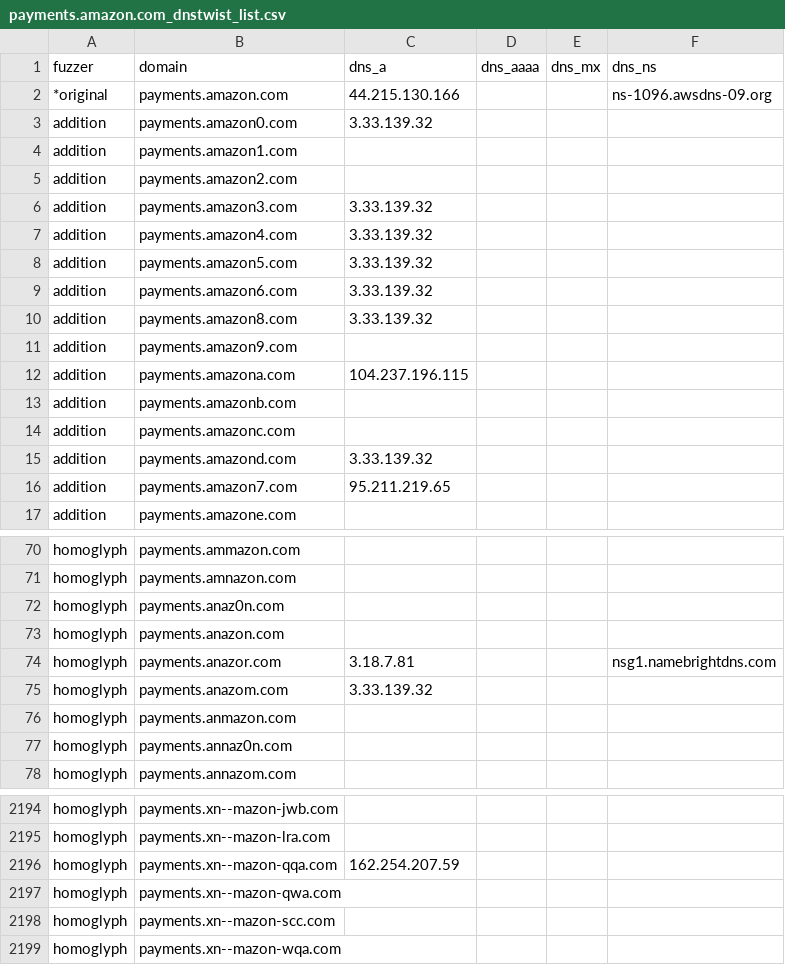
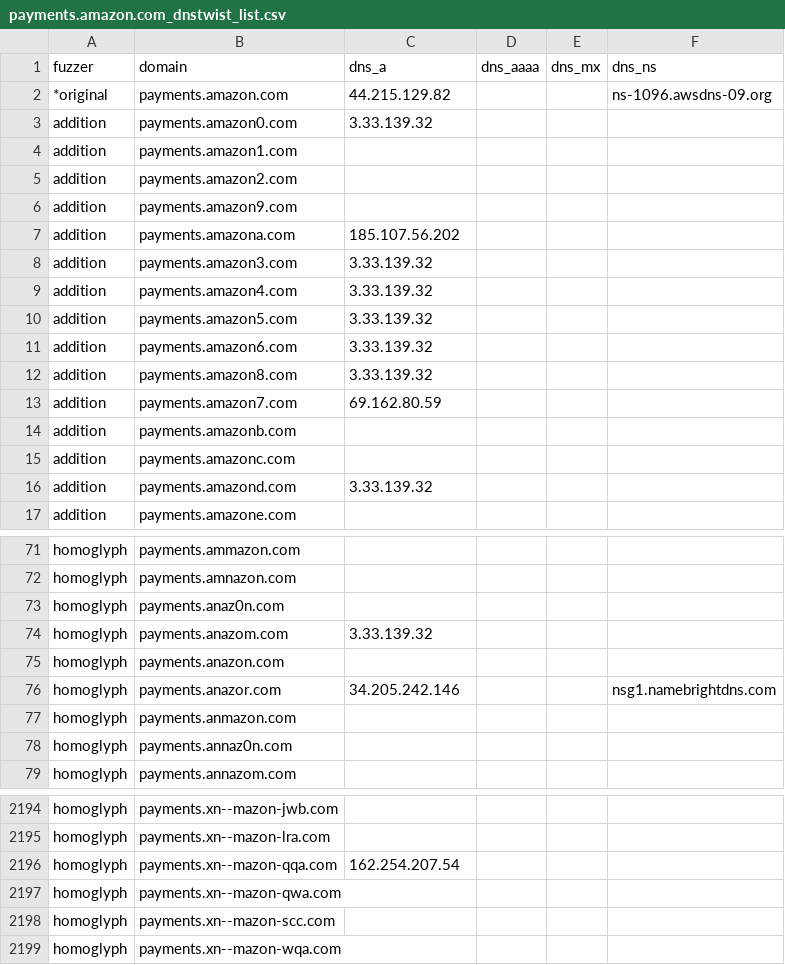
Before and after one commit to onlyforbakup/awesome-lists, a CSV file: Lists/DNSTWIST/payments.amazon.com_dnstwist_list.csv, drawn as a sheet; only a part is shown, gaps mark what is left out; the diff covers the shown part only.

```diff
--- a/Lists/DNSTWIST/payments.amazon.com_dnstwist_list.csv
+++ b/Lists/DNSTWIST/payments.amazon.com_dnstwist_list.csv
@@ -1,3 +1,3 @@
 fuzzer,domain,dns_a,dns_aaaa,dns_mx,dns_ns
-*original,payments.amazon.com,44.215.130.166,,,ns-1096.awsdns-09.org
+*original,payments.amazon.com,44.215.129.82,,,ns-1096.awsdns-09.org
 addition,payments.amazon0.com,3.33.139.32,,,
@@ -5,2 +5,4 @@ addition,payments.amazon1.com,,,,
 addition,payments.amazon2.com,,,,
+addition,payments.amazon9.com,,,,
+addition,payments.amazona.com,185.107.56.202,,,
 addition,payments.amazon3.com,3.33.139.32,,,
@@ -10,4 +12,3 @@ addition,payments.amazon6.com,3.33.139.32,,,
 addition,payments.amazon8.com,3.33.139.32,,,
-addition,payments.amazon9.com,,,,
-addition,payments.amazona.com,104.237.196.115,,,
+addition,payments.amazon7.com,69.162.80.59,,,
 addition,payments.amazonb.com,,,,
@@ -15,3 +16,2 @@ addition,payments.amazonc.com,,,,
 addition,payments.amazond.com,3.33.139.32,,,
-addition,payments.amazon7.com,95.211.219.65,,,
 addition,payments.amazone.com,,,,
@@ -72,5 +73,5 @@ homoglyph,payments.amnazon.com,,,,
 homoglyph,payments.anaz0n.com,,,,
-homoglyph,payments.anazon.com,,,,
-homoglyph,payments.anazor.com,3.18.7.81,,,nsg1.namebrightdns.com
 homoglyph,payments.anazom.com,3.33.139.32,,,
+homoglyph,payments.anazon.com,,,,
+homoglyph,payments.anazor.com,34.205.242.146,,,nsg1.namebrightdns.com
 homoglyph,payments.anmazon.com,,,,
@@ -2195,3 +2195,3 @@ homoglyph,payments.xn--mazon-jwb.com,,,,
 homoglyph,payments.xn--mazon-lra.com,,,,
-homoglyph,payments.xn--mazon-qqa.com,162.254.207.59,,,
+homoglyph,payments.xn--mazon-qqa.com,162.254.207.54,,,
 homoglyph,payments.xn--mazon-qwa.com,,,,
```
Also changed, not shown: 10 moved rows elsewhere in this file, Lists/DNSTWIST/crowdstrike.com_dnstwist_list.csv, Lists/DNSTWIST/developer.microsoft.com_dnstwist_list.csv, 7 other files.
